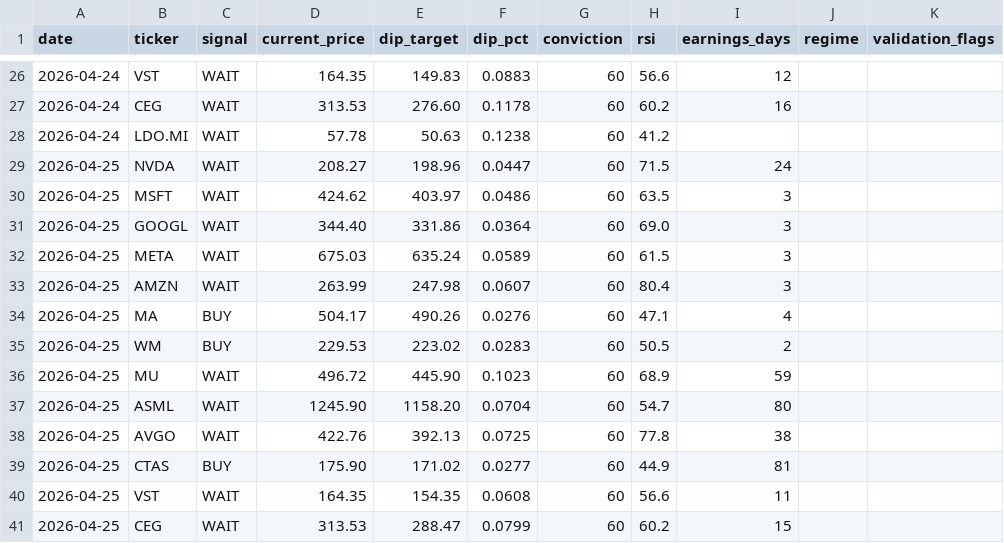
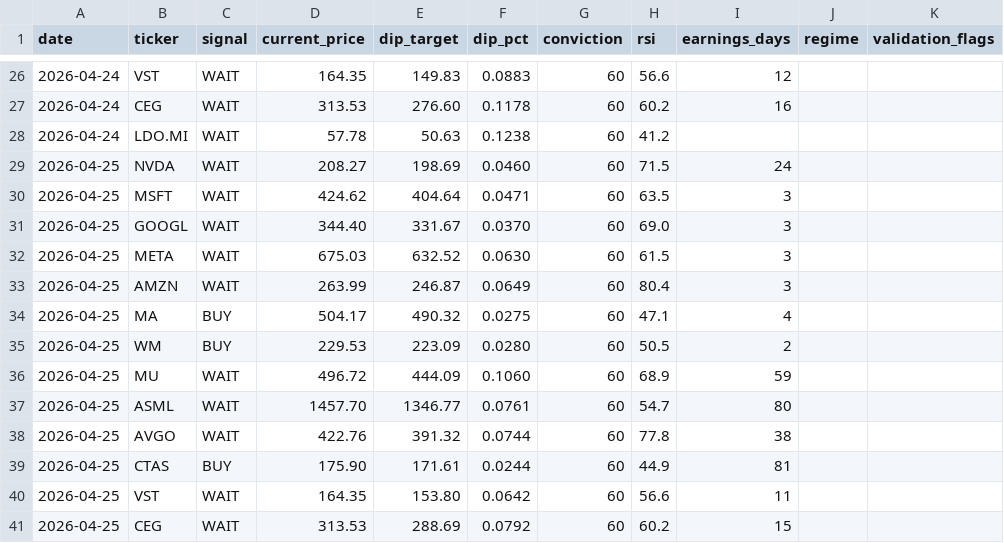
Before and after one commit to smartbalanced-sgc/sgc-dip-engine, a CSV file: data/signal_history.csv, drawn as a sheet; only a part is shown, gaps mark what is left out.

Commit message:
Archive signals: 2026-04-25

```diff
--- a/data/signal_history.csv
+++ b/data/signal_history.csv
@@ -28,14 +28,14 @@ date,ticker,signal,current_price,dip_target,dip_pct,conviction,rsi,earnings_days
 2026-04-24,LDO.MI,WAIT,57.78,50.63,0.1238,60,41.2,,,
-2026-04-25,NVDA,WAIT,208.27,198.96,0.0447,60,71.5,24,,
-2026-04-25,MSFT,WAIT,424.62,403.97,0.0486,60,63.5,3,,
-2026-04-25,GOOGL,WAIT,344.40,331.86,0.0364,60,69.0,3,,
-2026-04-25,META,WAIT,675.03,635.24,0.0589,60,61.5,3,,
-2026-04-25,AMZN,WAIT,263.99,247.98,0.0607,60,80.4,3,,
-2026-04-25,MA,BUY,504.17,490.26,0.0276,60,47.1,4,,
-2026-04-25,WM,BUY,229.53,223.02,0.0283,60,50.5,2,,
-2026-04-25,MU,WAIT,496.72,445.90,0.1023,60,68.9,59,,
-2026-04-25,ASML,WAIT,1245.90,1158.20,0.0704,60,54.7,80,,
-2026-04-25,AVGO,WAIT,422.76,392.13,0.0725,60,77.8,38,,
-2026-04-25,CTAS,BUY,175.90,171.02,0.0277,60,44.9,81,,
-2026-04-25,VST,WAIT,164.35,154.35,0.0608,60,56.6,11,,
-2026-04-25,CEG,WAIT,313.53,288.47,0.0799,60,60.2,15,,
+2026-04-25,NVDA,WAIT,208.27,198.69,0.0460,60,71.5,24,,
+2026-04-25,MSFT,WAIT,424.62,404.64,0.0471,60,63.5,3,,
+2026-04-25,GOOGL,WAIT,344.40,331.67,0.0370,60,69.0,3,,
+2026-04-25,META,WAIT,675.03,632.52,0.0630,60,61.5,3,,
+2026-04-25,AMZN,WAIT,263.99,246.87,0.0649,60,80.4,3,,
+2026-04-25,MA,BUY,504.17,490.32,0.0275,60,47.1,4,,
+2026-04-25,WM,BUY,229.53,223.09,0.0280,60,50.5,2,,
+2026-04-25,MU,WAIT,496.72,444.09,0.1060,60,68.9,59,,
+2026-04-25,ASML,WAIT,1457.70,1346.77,0.0761,60,54.7,80,,
+2026-04-25,AVGO,WAIT,422.76,391.32,0.0744,60,77.8,38,,
+2026-04-25,CTAS,BUY,175.90,171.61,0.0244,60,44.9,81,,
+2026-04-25,VST,WAIT,164.35,153.80,0.0642,60,56.6,11,,
+2026-04-25,CEG,WAIT,313.53,288.69,0.0792,60,60.2,15,,
```
